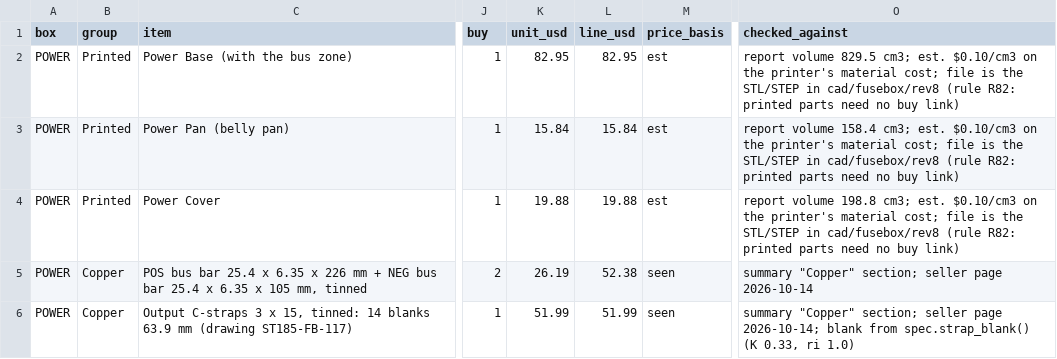
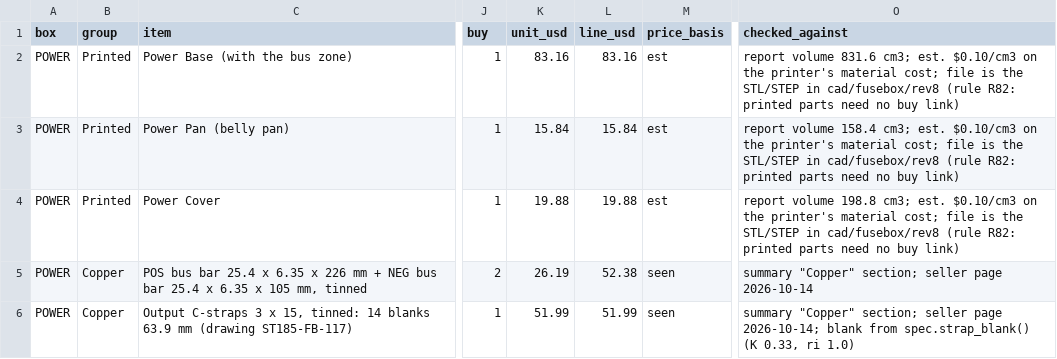
Before and after one commit to living-relation/st185-link-ecu-config, a CSV file: cad/fusebox/rev8/fusebox-parts-power.csv, drawn as a sheet; only a part is shown, gaps mark what is left out; the diff names each change by its address in the sheet, - before the commit and + after, or states it on an @@ line.

```diff
--- a/cad/fusebox/rev8/fusebox-parts-power.csv
+++ b/cad/fusebox/rev8/fusebox-parts-power.csv
-K2 (unit_usd): 82.95
+K2 (unit_usd): 83.16
-L2 (line_usd): 82.95
+L2 (line_usd): 83.16
-O2 (checked_against): report volume 829.5 cm3; est.…
+O2 (checked_against): report volume 831.6 cm3; est.…
```
Also changed, not shown: cad/fusebox/rev8/fusebox-parts-logic.csv, 31 other files.
